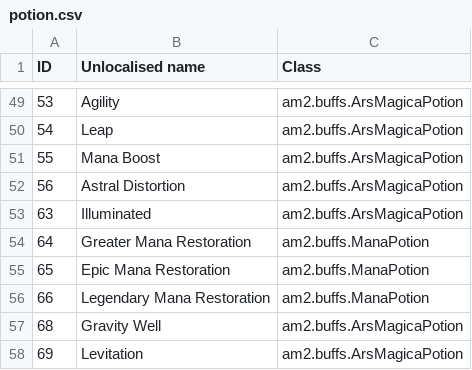
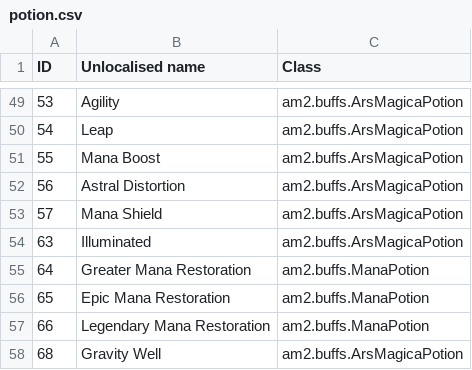
Before and after one commit to KirinDave/ResonantRise, a CSV file: IDMaps/potion.csv, drawn as a sheet; only a part is shown, gaps mark what is left out; the shorter side is filled out with more unchanged rows; the diff names each change by its address in the sheet, - before the commit and + after, or states it on an @@ line.

```diff
--- a/IDMaps/potion.csv
+++ b/IDMaps/potion.csv
+row 53: 57 | Mana Shield | am2.buffs.ArsMagicaPotion
```
Also changed, not shown: IDMaps/item.csv, 5 other files.
